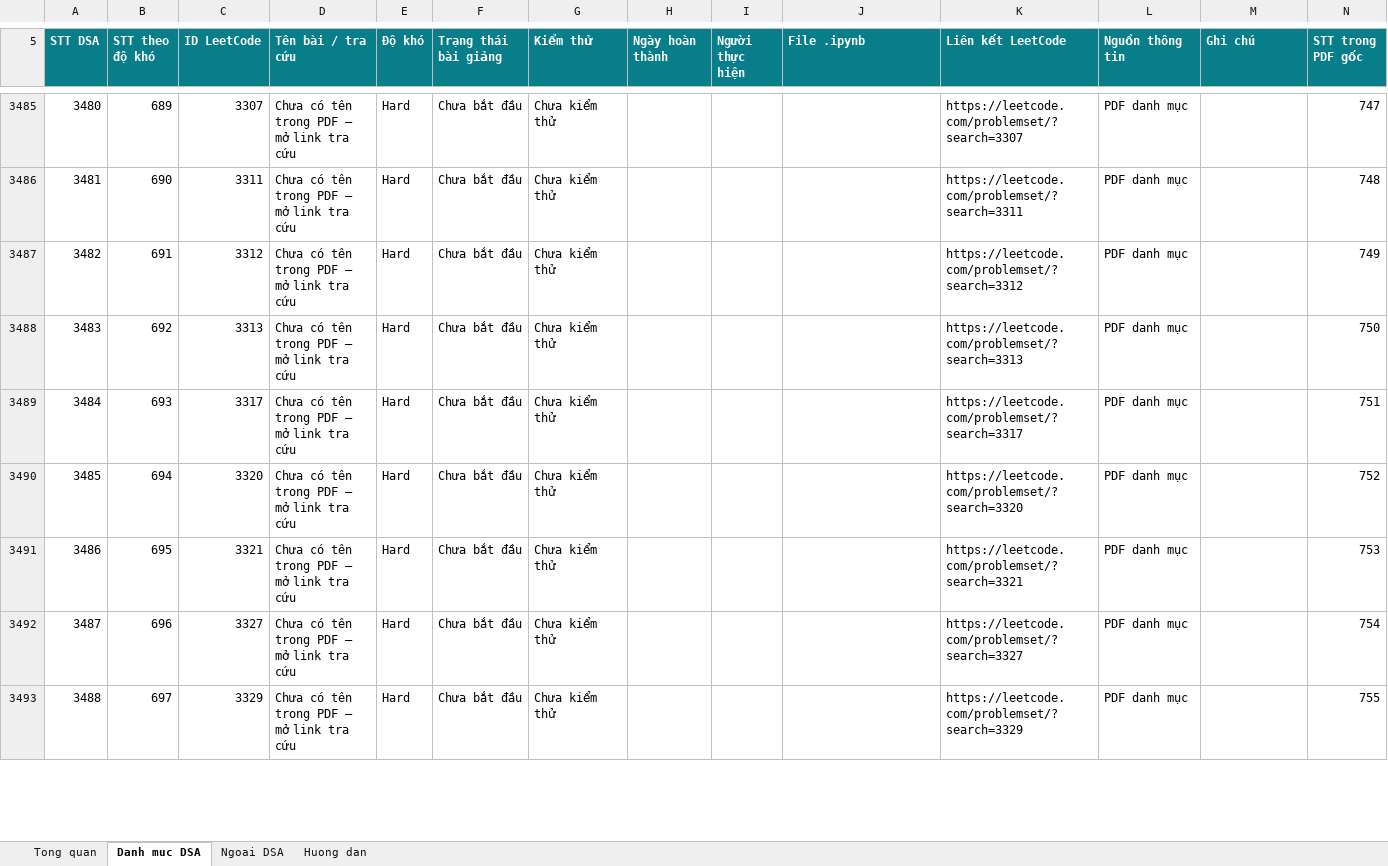
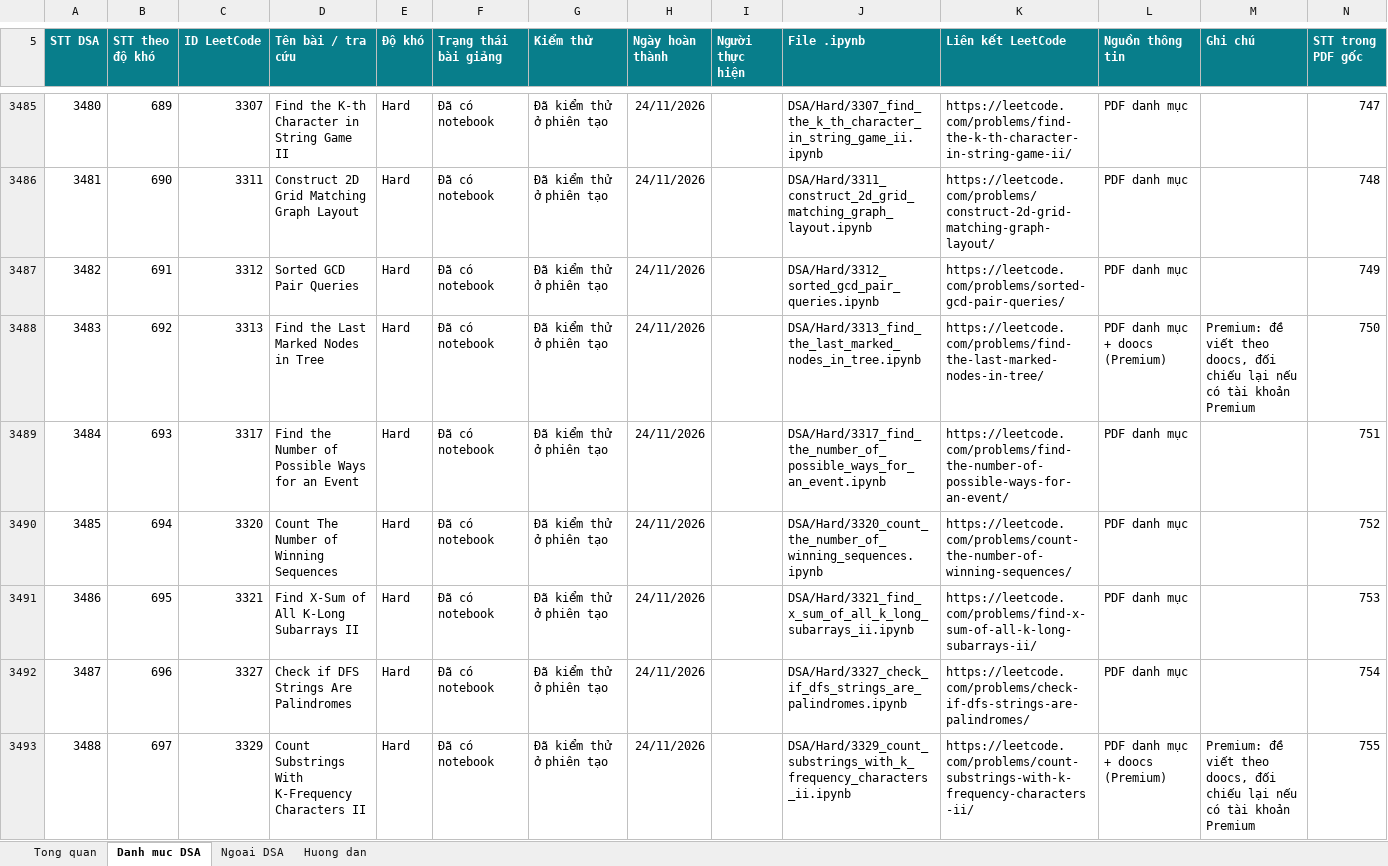
Before and after one commit to lhaochen118-ship-it/LeetCode, an Excel workbook: LeetCode_DSA_Python_3711_Theo_Doi_Tao_Bai_Giang.xlsx, sheet Danh muc DSA, drawn as a sheet; only a part is shown, gaps mark what is left out; values as stored, in another font and other column widths than the file's, no borders; conditional formats and table styles not drawn; the diff covers the shown part only; the diff names each change by its address in the sheet, - before the commit and + after, or states it on an @@ line.

```diff
--- a/LeetCode_DSA_Python_3711_Theo_Doi_Tao_Bai_Giang.xlsx (sheet Danh muc DSA)
+++ b/LeetCode_DSA_Python_3711_Theo_Doi_Tao_Bai_Giang.xlsx (sheet Danh muc DSA)
-D3485 (Tên bài / tra cứu): Chưa có tên trong PDF — mở link tra cứu
+D3485 (Tên bài / tra cứu): Find the K-th Character in String Game II
-F3485:F3493 (Trạng thái bài giảng): Chưa bắt đầu
+F3485:F3493 (Trạng thái bài giảng): Đã có notebook
-G3485:G3493 (Kiểm thử): Chưa kiểm thử
+G3485:G3493 (Kiểm thử): Đã kiểm thử ở phiên tạo
-H3485:H3493 (Ngày hoàn thành): (empty)
+H3485:H3493 (Ngày hoàn thành): 24/11/2026
-J3485 (File .ipynb): (empty)
+J3485 (File .ipynb): DSA/Hard/3307_find_the_k_th_character_in_string_game_ii.ipynb
-K3485 (Liên kết LeetCode): https://leetcode.com/problemset/?search=3307
+K3485 (Liên kết LeetCode): https://leetcode.com/problems/find-the-k-th-character-in-string-game-ii/
-D3486 (Tên bài / tra cứu): Chưa có tên trong PDF — mở link tra cứu
+D3486 (Tên bài / tra cứu): Construct 2D Grid Matching Graph Layout
-J3486 (File .ipynb): (empty)
+J3486 (File .ipynb): DSA/Hard/3311_construct_2d_grid_matching_graph_layout.ipynb
-K3486 (Liên kết LeetCode): https://leetcode.com/problemset/?search=3311
+K3486 (Liên kết LeetCode): https://leetcode.com/problems/construct-2d-grid-matching-graph-layout/
-D3487 (Tên bài / tra cứu): Chưa có tên trong PDF — mở link tra cứu
+D3487 (Tên bài / tra cứu): Sorted GCD Pair Queries
-J3487 (File .ipynb): (empty)
+J3487 (File .ipynb): DSA/Hard/3312_sorted_gcd_pair_queries.ipynb
-K3487 (Liên kết LeetCode): https://leetcode.com/problemset/?search=3312
+K3487 (Liên kết LeetCode): https://leetcode.com/problems/sorted-gcd-pair-queries/
-D3488 (Tên bài / tra cứu): Chưa có tên trong PDF — mở link tra cứu
+D3488 (Tên bài / tra cứu): Find the Last Marked Nodes in Tree
-J3488 (File .ipynb): (empty)
+J3488 (File .ipynb): DSA/Hard/3313_find_the_last_marked_nodes_in_tree.ipynb
-K3488 (Liên kết LeetCode): https://leetcode.com/problemset/?search=3313
+K3488 (Liên kết LeetCode): https://leetcode.com/problems/find-the-last-marked-nodes-in-tree/
-L3488 (Nguồn thông tin): PDF danh mục
+L3488 (Nguồn thông tin): PDF danh mục + doocs (Premium)
-M3488 (Ghi chú): (empty)
+M3488 (Ghi chú): Premium: đề viết theo doocs, đối chiếu lại nếu có tài khoản Premium
-D3489 (Tên bài / tra cứu): Chưa có tên trong PDF — mở link tra cứu
+D3489 (Tên bài / tra cứu): Find the Number of Possible Ways for an Event
-J3489 (File .ipynb): (empty)
+J3489 (File .ipynb): DSA/Hard/3317_find_the_number_of_possible_ways_for_an_event.ipynb
-K3489 (Liên kết LeetCode): https://leetcode.com/problemset/?search=3317
+K3489 (Liên kết LeetCode): https://leetcode.com/problems/find-the-number-of-possible-ways-for-an-event/
-D3490 (Tên bài / tra cứu): Chưa có tên trong PDF — mở link tra cứu
+D3490 (Tên bài / tra cứu): Count The Number of Winning Sequences
-J3490 (File .ipynb): (empty)
+J3490 (File .ipynb): DSA/Hard/3320_count_the_number_of_winning_sequences.ipynb
-K3490 (Liên kết LeetCode): https://leetcode.com/problemset/?search=3320
+K3490 (Liên kết LeetCode): https://leetcode.com/problems/count-the-number-of-winning-sequences/
-D3491 (Tên bài / tra cứu): Chưa có tên trong PDF — mở link tra cứu
+D3491 (Tên bài / tra cứu): Find X-Sum of All K-Long Subarrays II
-J3491 (File .ipynb): (empty)
+J3491 (File .ipynb): DSA/Hard/3321_find_x_sum_of_all_k_long_subarrays_ii.ipynb
-K3491 (Liên kết LeetCode): https://leetcode.com/problemset/?search=3321
+K3491 (Liên kết LeetCode): https://leetcode.com/problems/find-x-sum-of-all-k-long-subarrays-ii/
-D3492 (Tên bài / tra cứu): Chưa có tên trong PDF — mở link tra cứu
+D3492 (Tên bài / tra cứu): Check if DFS Strings Are Palindromes
-J3492 (File .ipynb): (empty)
+J3492 (File .ipynb): DSA/Hard/3327_check_if_dfs_strings_are_palindromes.ipynb
-K3492 (Liên kết LeetCode): https://leetcode.com/problemset/?search=3327
+K3492 (Liên kết LeetCode): https://leetcode.com/problems/check-if-dfs-strings-are-palindromes/
-D3493 (Tên bài / tra cứu): Chưa có tên trong PDF — mở link tra cứu
+D3493 (Tên bài / tra cứu): Count Substrings With K-Frequency Characters II
-J3493 (File .ipynb): (empty)
+J3493 (File .ipynb): DSA/Hard/3329_count_substrings_with_k_frequency_characters_ii.ipynb
-K3493 (Liên kết LeetCode): https://leetcode.com/problemset/?search=3329
+K3493 (Liên kết LeetCode): https://leetcode.com/problems/count-substrings-with-k-frequency-characters-ii/
-L3493 (Nguồn thông tin): PDF danh mục
+L3493 (Nguồn thông tin): PDF danh mục + doocs (Premium)
-M3493 (Ghi chú): (empty)
+M3493 (Ghi chú): Premium: đề viết theo doocs, đối chiếu lại nếu có tài khoản Premium
```
Also changed, not shown: 70 edited cells elsewhere in this sheet, 4 other files.
